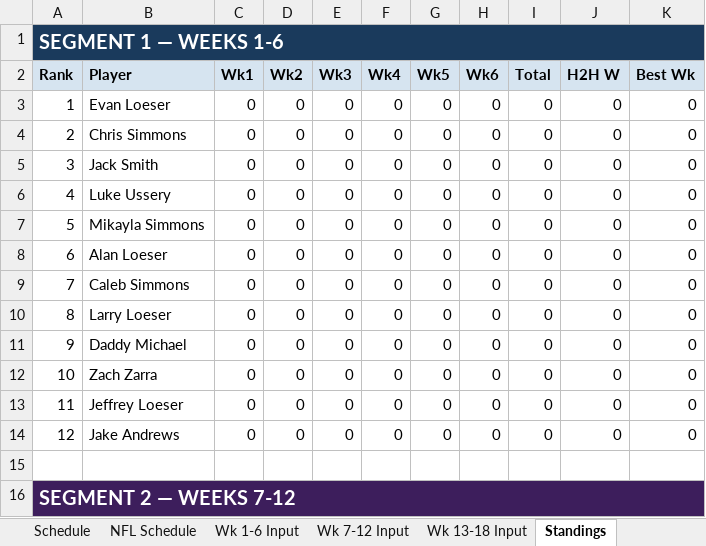
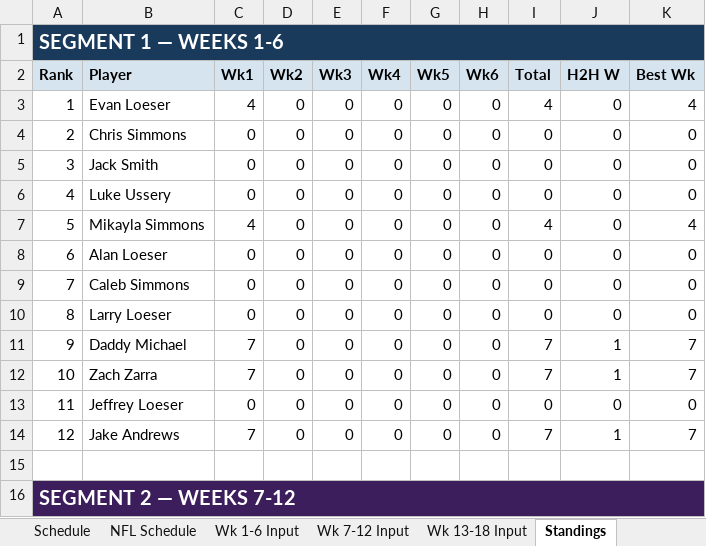
Before and after one commit to eloeser-1147/NFL-Picks-League, an Excel workbook: NFL_Picks_League_Tracker.xlsx, sheet Standings, drawn as a sheet; only a part is shown; values as stored, in another font and other column widths than the file's, no borders; the diff covers the shown part only; the diff names each change by its address in the sheet, - before the commit and + after, or states it on an @@ line.

```diff
--- a/NFL_Picks_League_Tracker.xlsx (sheet Standings)
+++ b/NFL_Picks_League_Tracker.xlsx (sheet Standings)
-C3 (Wk1): 0
+C3 (Wk1): 4
-I3 (Total): 0
+I3 (Total): 4
-K3 (Best Wk): 0
+K3 (Best Wk): 4
-C7 (Wk1): 0
+C7 (Wk1): 4
-I7 (Total): 0
+I7 (Total): 4
-K7 (Best Wk): 0
+K7 (Best Wk): 4
-C11:C12 (Wk1): 0
+C11:C12 (Wk1): 7
-I11:I12 (Total): 0
+I11:I12 (Total): 7
-J11:J12 (H2H W): 0
+J11:J12 (H2H W): 1
-K11:K12 (Best Wk): 0
+K11:K12 (Best Wk): 7
-C14 (Wk1): 0
+C14 (Wk1): 7
-I14 (Total): 0
+I14 (Total): 7
-J14 (H2H W): 0
+J14 (H2H W): 1
-K14 (Best Wk): 0
+K14 (Best Wk): 7
```
Also changed, not shown: 15 edited cells elsewhere in this sheet, sheet Wk 1-6 Input, sheet Helper, sheet Playoff Picture, sheet NFL Schedule, 1 other file.
